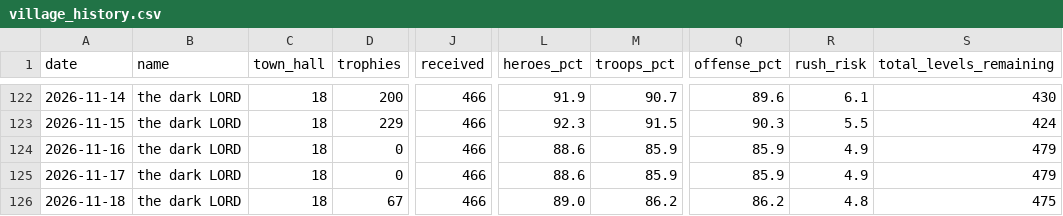
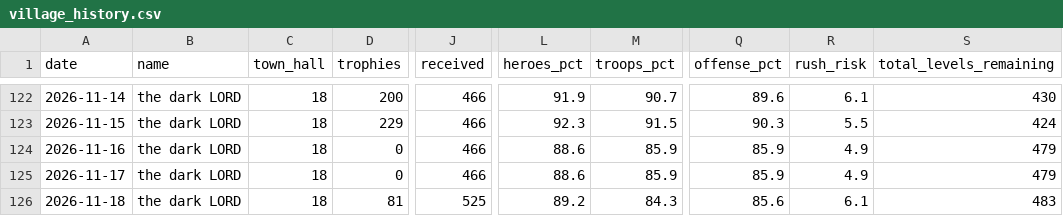
Before and after one commit to i-hridaysaha/COC-Tracker, a CSV file: data/accounts/8P88Q0GLQ/village_history.csv, drawn as a sheet; only a part is shown, gaps mark what is left out; the diff names each change by its address in the sheet, - before the commit and + after, or states it on an @@ line.

```diff
--- a/data/accounts/8P88Q0GLQ/village_history.csv
+++ b/data/accounts/8P88Q0GLQ/village_history.csv
-D126 (trophies): 67
+D126 (trophies): 81
-J126 (received): 466
+J126 (received): 525
-L126 (heroes_pct): 89.0
+L126 (heroes_pct): 89.2
-M126 (troops_pct): 86.2
+M126 (troops_pct): 84.3
-Q126 (offense_pct): 86.2
+Q126 (offense_pct): 85.6
-R126 (rush_risk): 4.8
+R126 (rush_risk): 6.1
-S126 (total_levels_remaining): 475
+S126 (total_levels_remaining): 483
```
Also changed, not shown: data/accounts/8P88Q0GLQ/costs_history.csv, 9 other files.
